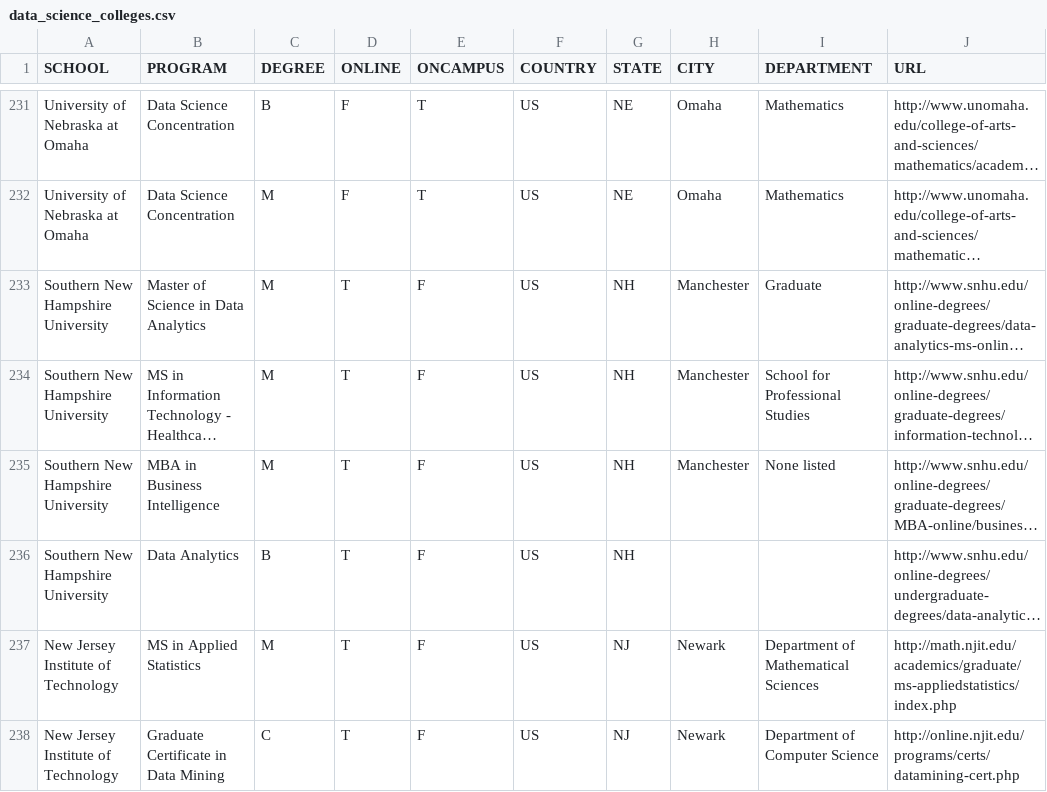
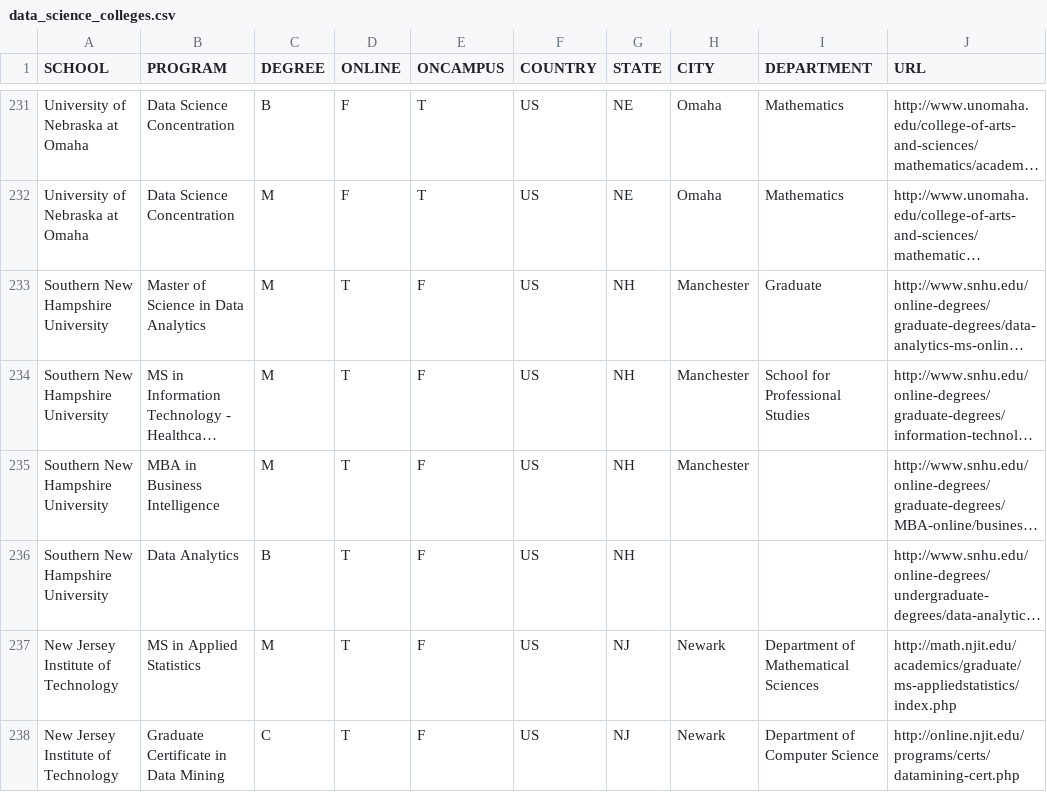
Before and after one commit to ryanswanstrom/awesome-datascience-colleges, a CSV file: data_science_colleges.csv, drawn as a sheet; only a part is shown, gaps mark what is left out; long unchanged cells end in …; the diff names each change by its address in the sheet, - before the commit and + after, or states it on an @@ line.

Commit message:
remove extra text

```diff
--- a/data_science_colleges.csv
+++ b/data_science_colleges.csv
-I235 (DEPARTMENT): None listed
+I235 (DEPARTMENT): (empty)
```
